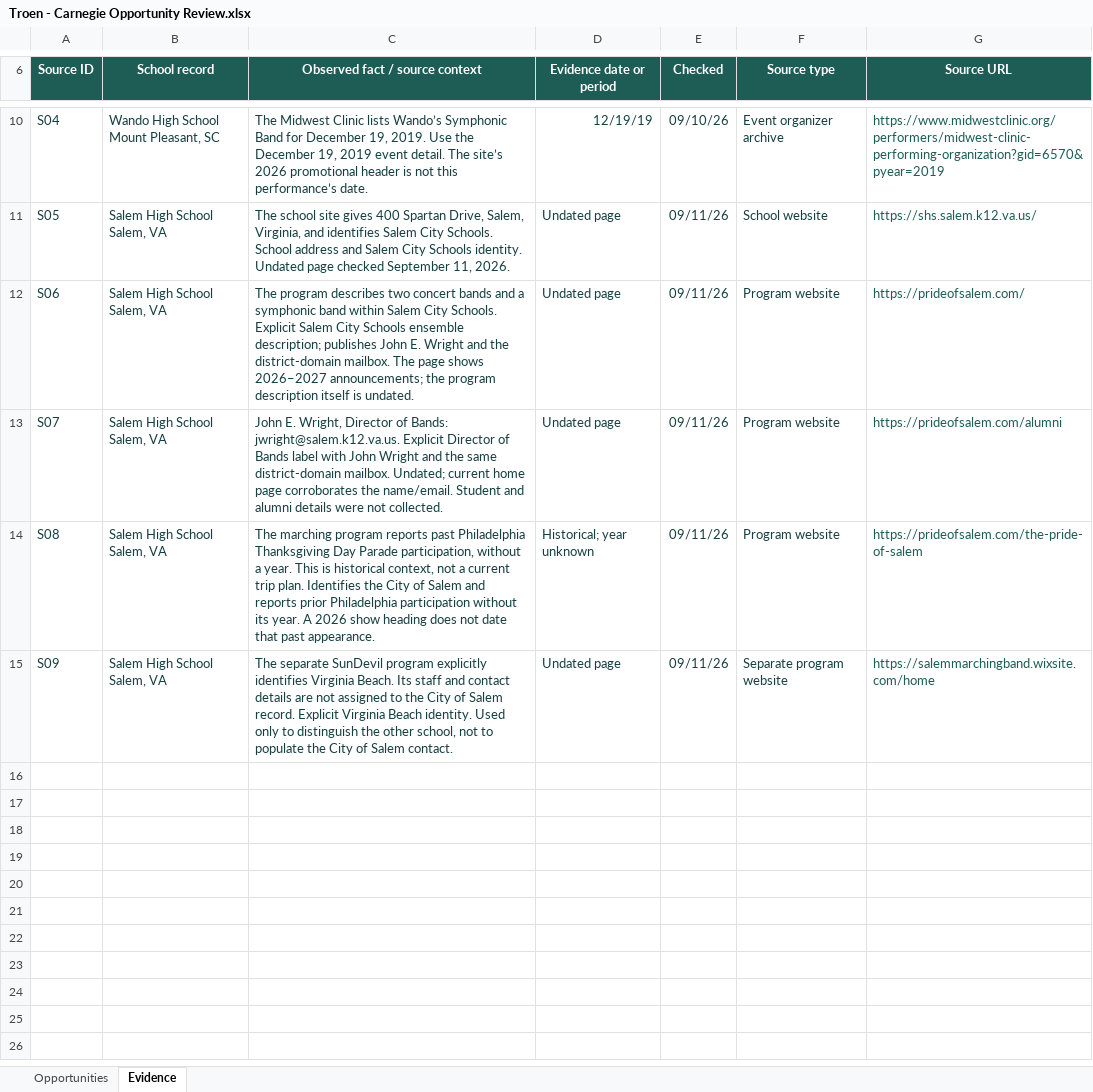
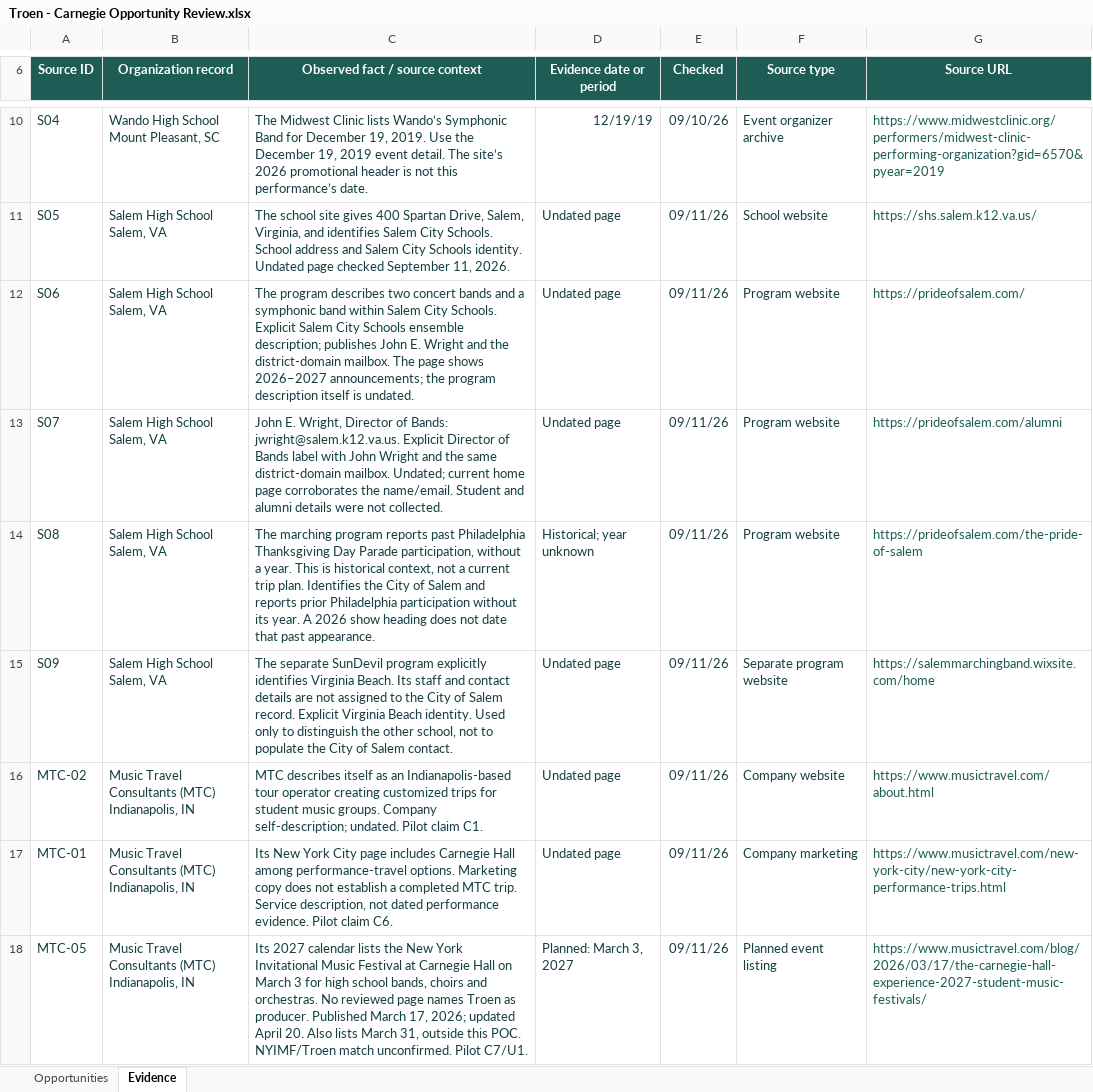
Before and after one commit to cmurphy1140/band-charter-outreach, an Excel workbook: demo/carnegie-hall/outputs/01a08da2-45ab-7181-a80f-a887cb079101/Troen - Carnegie Opportunity Review.xlsx, sheet Evidence, drawn as a sheet; only a part is shown, gaps mark what is left out; values as stored, in another font and other column widths than the file's, no borders; table styles not drawn; ↵ is a line break in a cell; the diff names each change by its address in the sheet, - before the commit and + after, or states it on an @@ line.

```diff
--- a/demo/carnegie-hall/outputs/01a08da2-45ab-7181-a80f-a887cb079101/Troen - Carnegie Opportunity Review.xlsx (sheet Evidence)
+++ b/demo/carnegie-hall/outputs/01a08da2-45ab-7181-a80f-a887cb079101/Troen - Carnegie Opportunity Review.xlsx (sheet Evidence)
-B6: School record
+B6: Organization record
+row 16: MTC-02 | Music Travel Consultants (MTC) ↵ Indianapolis, IN | MTC describes itself as an Indianapolis-based tour operator creating customized trips for student music groups. Company self-description; undated. Pilot claim C1. | Undated page | 09/11/26 | Company website | https://www.musictravel.com/about.html
+row 17: MTC-01 | Music Travel Consultants (MTC) ↵ Indianapolis, IN | Its New York City page includes Carnegie Hall among performance-travel options. Marketing copy does not establish a completed MTC trip. Service description, not dated performance evidence. Pilot claim C6. | Undated page | 09/11/26 | Company marketing | https://www.musictravel.com/new-york-city/new-york-city-performance-trips.html
+row 18: MTC-05 | Music Travel Consultants (MTC) ↵ Indianapolis, IN | Its 2027 calendar lists the New York Invitational Music Festival at Carnegie Hall on March 3 for high school bands, choirs and orchestras. No reviewed page names Troen as producer. Published March 17, 2026; updated April 20. Also lists March 31, outside this POC. NYIMF/Troen match unconfirmed. Pilot C7/U1. | Planned: March 3, 2027 | 09/11/26 | Planned event listing | https://www.musictravel.com/blog/2026/03/17/the-carnegie-hall-experience-2027-student-music-festivals/
```
Also changed, not shown: sheet Opportunities, 14 other files.
